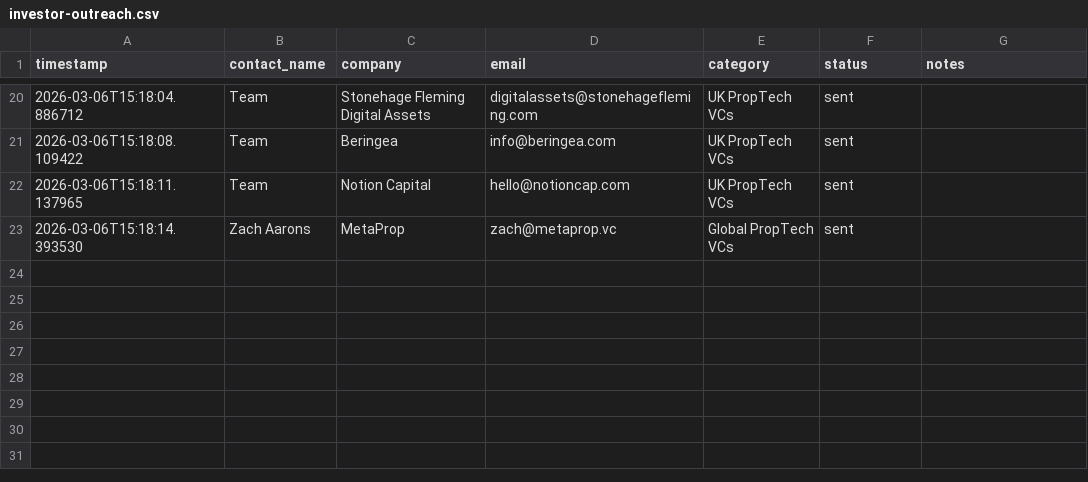
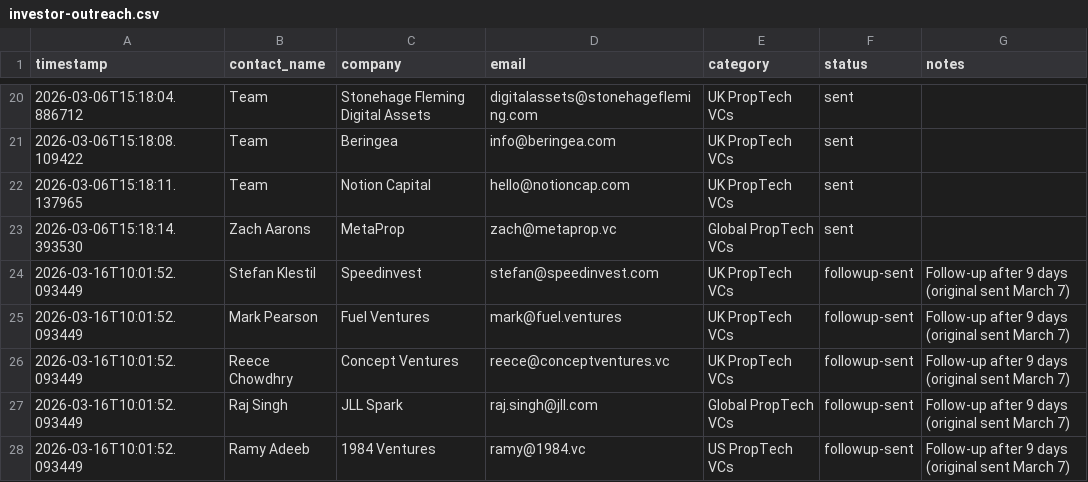
Before and after one commit to temisangerrard/settley-marketing, a CSV file: ops/prospecting/investor-outreach.csv, drawn as a sheet; only a part is shown, gaps mark what is left out.

Commit message:
Investor follow-ups: Sent 5 follow-ups (Speedinvest, Fuel, Concept, JLL Spark, 1984) + created daily prospecting cron

```diff
--- a/ops/prospecting/investor-outreach.csv
+++ b/ops/prospecting/investor-outreach.csv
@@ -23 +23,6 @@ timestamp,contact_name,company,email,category,status,notes
 2026-03-06T15:18:14.393530,Zach Aarons,MetaProp,zach@metaprop.vc,Global PropTech VCs,sent,
+2026-03-16T10:01:52.093449,Stefan Klestil,Speedinvest,stefan@speedinvest.com,UK PropTech VCs,followup-sent,Follow-up after 9 days (original sent March 7)
+2026-03-16T10:01:52.093449,Mark Pearson,Fuel Ventures,mark@fuel.ventures,UK PropTech VCs,followup-sent,Follow-up after 9 days (original sent March 7)
+2026-03-16T10:01:52.093449,Reece Chowdhry,Concept Ventures,reece@conceptventures.vc,UK PropTech VCs,followup-sent,Follow-up after 9 days (original sent March 7)
+2026-03-16T10:01:52.093449,Raj Singh,JLL Spark,raj.singh@jll.com,Global PropTech VCs,followup-sent,Follow-up after 9 days (original sent March 7)
+2026-03-16T10:01:52.093449,Ramy Adeeb,1984 Ventures,ramy@1984.vc,US PropTech VCs,followup-sent,Follow-up after 9 days (original sent March 7)
```
Also changed, not shown: 1 other file.
